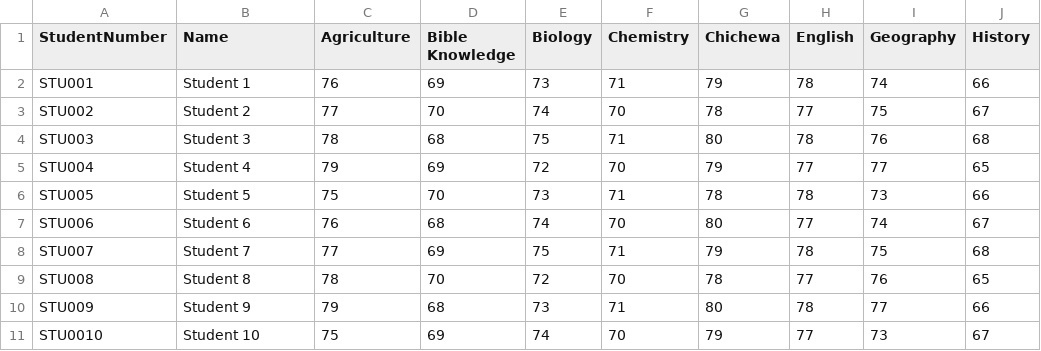
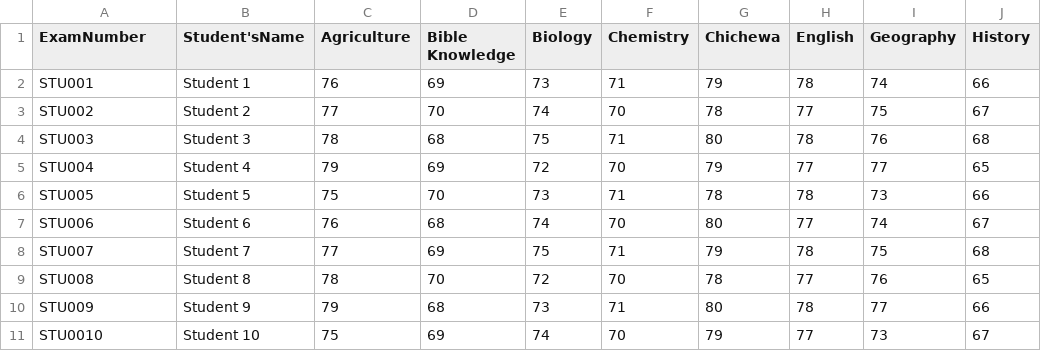
Before and after one commit to magawass/ui, a CSV file: form1.csv, drawn as a sheet; only a part is shown; the diff names each change by its address in the sheet, - before the commit and + after, or states it on an @@ line.

Commit message:
Update form1.csv

```diff
--- a/form1.csv
+++ b/form1.csv
-A1: StudentNumber
+A1: ExamNumber
-B1: Name
+B1: Student'sName
```
